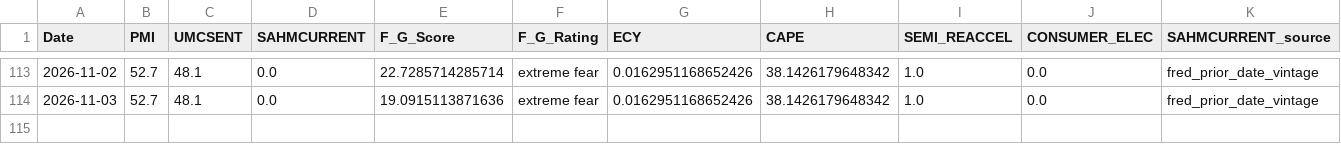
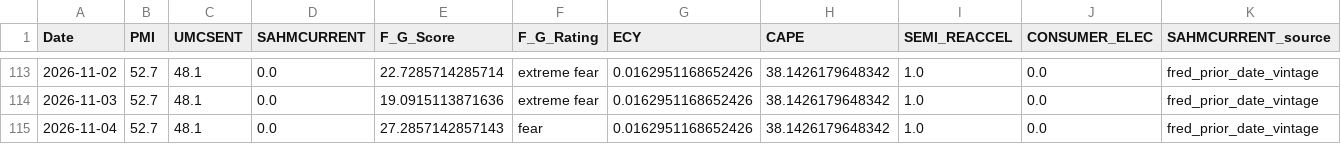
Before and after one commit to daifulee/argus-public-data, a CSV file: argus_data_monthly.csv, drawn as a sheet; only a part is shown, gaps mark what is left out; rows hold the shown columns only; the diff names each change by its address in the sheet, - before the commit and + after, or states it on an @@ line.

```diff
--- a/argus_data_monthly.csv
+++ b/argus_data_monthly.csv
+row 115: 2026-11-04 | 52.7 | 48.1 | 0.0 | 27.2857142857143 | fear | 0.0162951168652426 | 38.1426179648342 | 1.0 | 0.0 | fred_prior_date_vintage
```
Also changed, not shown: argus_data_daily.csv, argus_data_weekly.csv, 5 other files.
